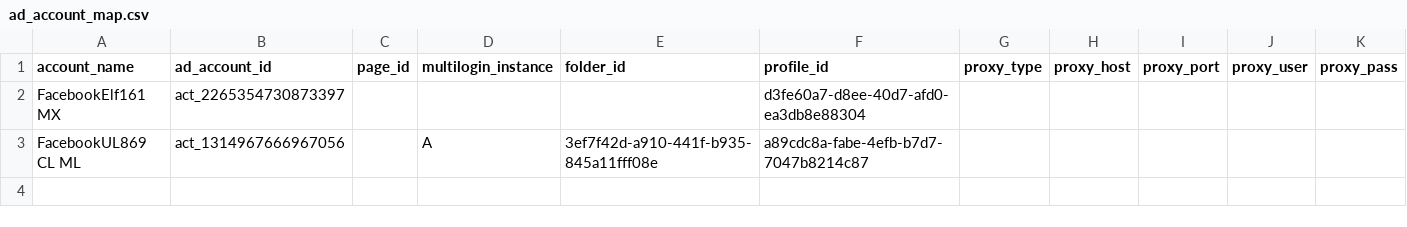
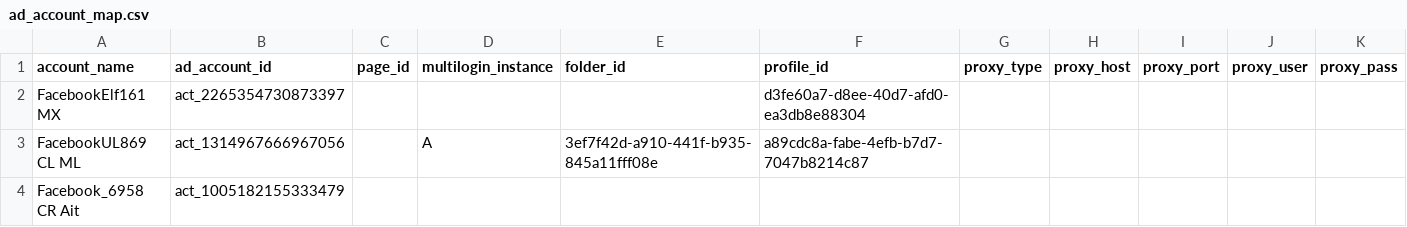
Before and after one commit to MojoTheApe/adopy-campaing-launcher, a CSV file: config/ad_account_map.csv, drawn as a sheet.

```diff
--- a/config/ad_account_map.csv
+++ b/config/ad_account_map.csv
@@ -3 +3,2 @@ FacebookElf161 MX,act_2265354730873397,,,,d3fe60a7-d8ee-40d7-afd0-ea3db8e88304,,
 FacebookUL869 CL ML,act_1314967666967056,,A,3ef7f42d-a910-441f-b935-845a11fff08e,a89cdc8a-fabe-4efb-b7d7-7047b8214c87,,,,,
+Facebook_6958 CR Ait,act_1005182155333479,,,,,,,,,
```
Also changed, not shown: 2 other files.
